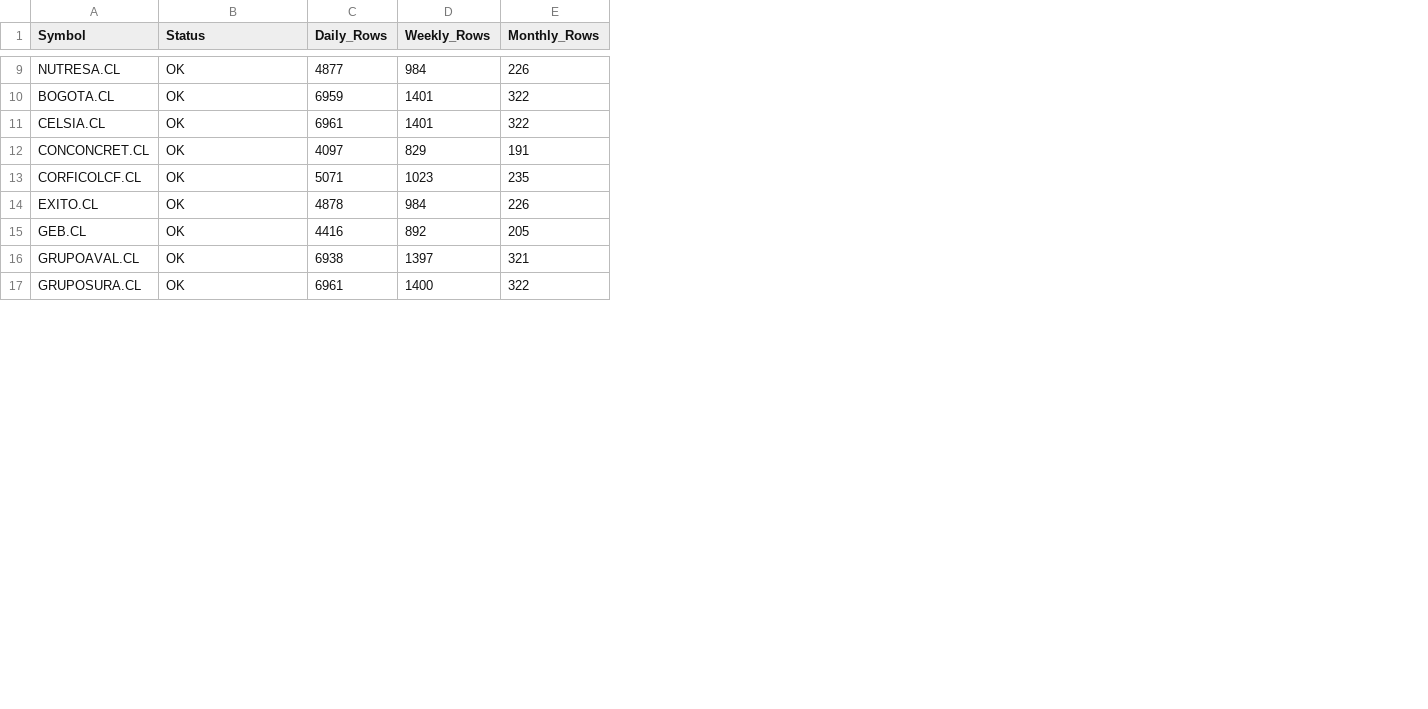
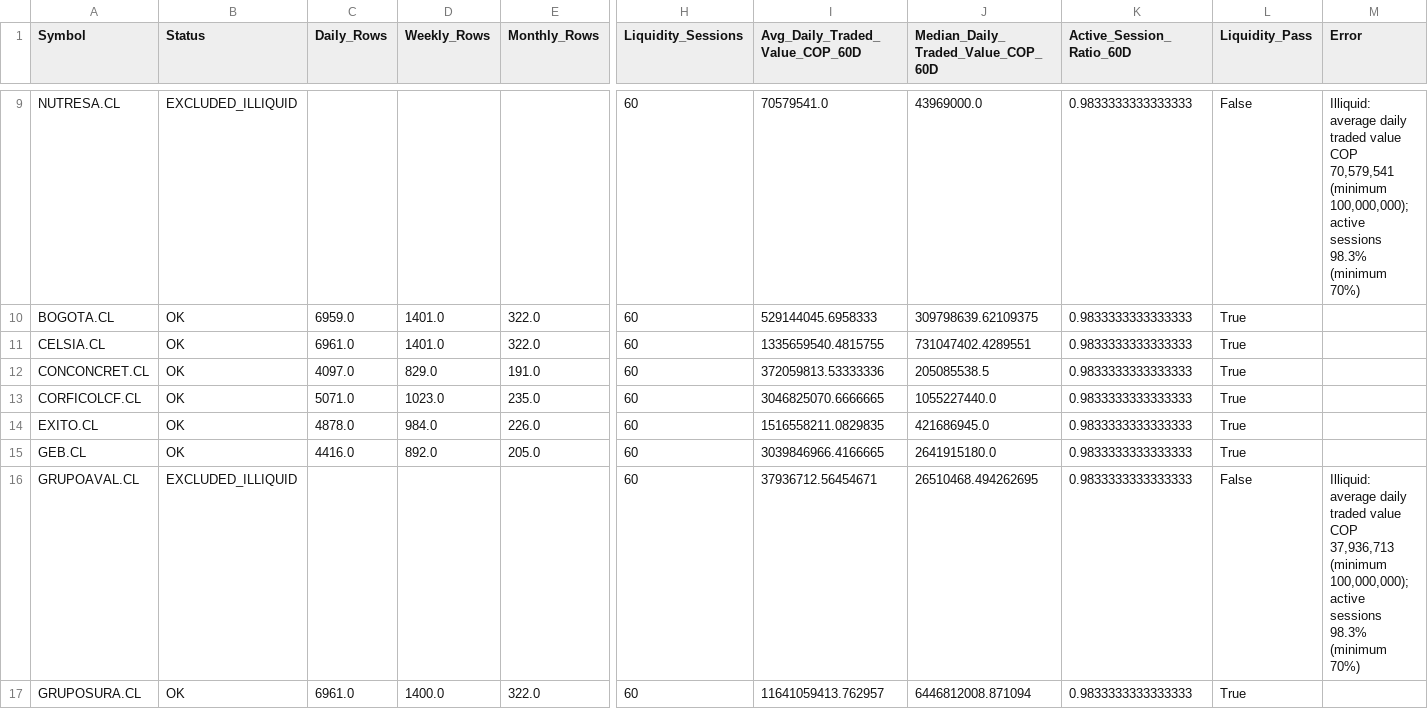
Before and after one commit to Luigi-github/vfi-investment-analyzer, a CSV file: reports/colombia_three_rankings/cobertura_universo.csv, drawn as a sheet; only a part is shown, gaps mark what is left out; the diff covers the shown part only; the diff names each change by its address in the sheet, - before the commit and + after, or states it on an @@ line.

```diff
--- a/reports/colombia_three_rankings/cobertura_universo.csv
+++ b/reports/colombia_three_rankings/cobertura_universo.csv
+column H (Liquidity_Sessions), rows 9-17: all 60
+column I (Avg_Daily_Traded_Value_COP_60D), rows 9-17: 70579541.0 | 529144045.6958333 | 1335659540.4815755 | 372059813.53333336 | 3046825070.6666665 | 1516558211.0829835 | 3039846966.4166665 | 37936712.56454671 | 11641059413.762957
+column J, row 1: Median_Daily_Traded_Value_COP_60D; rows 9-17: 43969000.0 | 309798639.62109375 | 731047402.4289551 | 205085538.5 | 1055227440.0 | 421686945.0 | 2641915180.0 | 26510468.494262695 | 6446812008.871094
+column K (Active_Session_Ratio_60D), rows 9-17: all 0.9833333333333333
+column L (Liquidity_Pass), rows 9-17: False | True | True | True | True | True | True | False | True
+column M (Error), rows 9-16: Illiquid: average daily traded value COP 70,579,541 (minimum 100,000,000); active sessions 98.3% (minimum 70%) |  |  |  |  |  |  | Illiquid: average daily traded value COP 37,936,713 (minimum 100,000,000); active sessions 98.3% (minimum 70%)
-B9 (Status): OK
+B9 (Status): EXCLUDED_ILLIQUID
-C9 (Daily_Rows): 4877
+C9 (Daily_Rows): (empty)
-D9 (Weekly_Rows): 984
+D9 (Weekly_Rows): (empty)
-E9 (Monthly_Rows): 226
+E9 (Monthly_Rows): (empty)
-C10 (Daily_Rows): 6959
+C10 (Daily_Rows): 6959.0
-D10:D11 (Weekly_Rows): 1401
+D10:D11 (Weekly_Rows): 1401.0
-E10:E11 (Monthly_Rows): 322
+E10:E11 (Monthly_Rows): 322.0
-C11 (Daily_Rows): 6961
+C11 (Daily_Rows): 6961.0
-C12 (Daily_Rows): 4097
+C12 (Daily_Rows): 4097.0
-D12 (Weekly_Rows): 829
+D12 (Weekly_Rows): 829.0
-E12 (Monthly_Rows): 191
+E12 (Monthly_Rows): 191.0
-C13 (Daily_Rows): 5071
+C13 (Daily_Rows): 5071.0
-D13 (Weekly_Rows): 1023
+D13 (Weekly_Rows): 1023.0
-E13 (Monthly_Rows): 235
+E13 (Monthly_Rows): 235.0
-C14 (Daily_Rows): 4878
+C14 (Daily_Rows): 4878.0
-D14 (Weekly_Rows): 984
+D14 (Weekly_Rows): 984.0
-E14 (Monthly_Rows): 226
+E14 (Monthly_Rows): 226.0
-C15 (Daily_Rows): 4416
+C15 (Daily_Rows): 4416.0
-D15 (Weekly_Rows): 892
+D15 (Weekly_Rows): 892.0
-E15 (Monthly_Rows): 205
+E15 (Monthly_Rows): 205.0
-B16 (Status): OK
+B16 (Status): EXCLUDED_ILLIQUID
-C16 (Daily_Rows): 6938
+C16 (Daily_Rows): (empty)
-D16 (Weekly_Rows): 1397
+D16 (Weekly_Rows): (empty)
-E16 (Monthly_Rows): 321
+E16 (Monthly_Rows): (empty)
-C17 (Daily_Rows): 6961
+C17 (Daily_Rows): 6961.0
-D17 (Weekly_Rows): 1400
+D17 (Weekly_Rows): 1400.0
-E17 (Monthly_Rows): 322
+E17 (Monthly_Rows): 322.0
```
Also changed, not shown: 70 edited cells elsewhere in this file, reports/colombia_three_rankings/ranking_combinado.csv, reports/colombia_three_rankings/ranking_vfi_semanal.csv, 4 other files.
